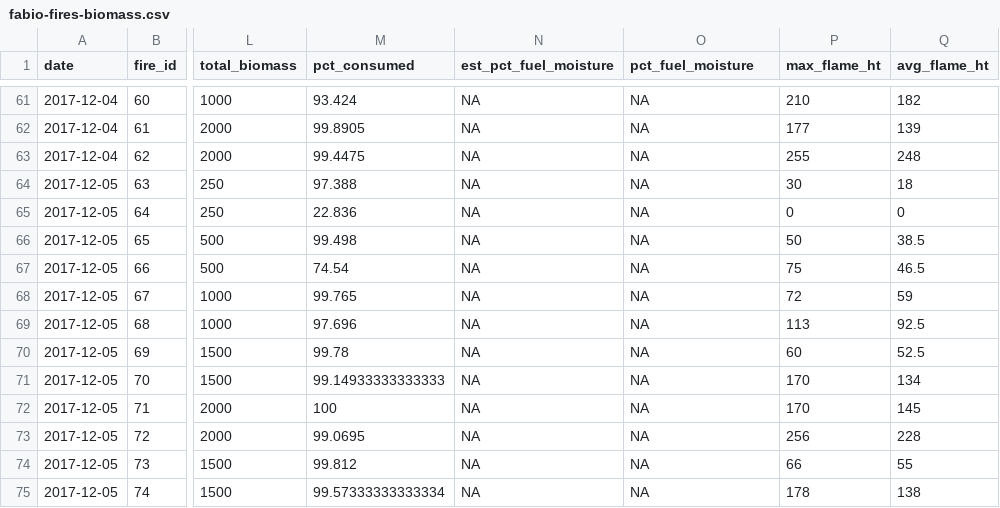
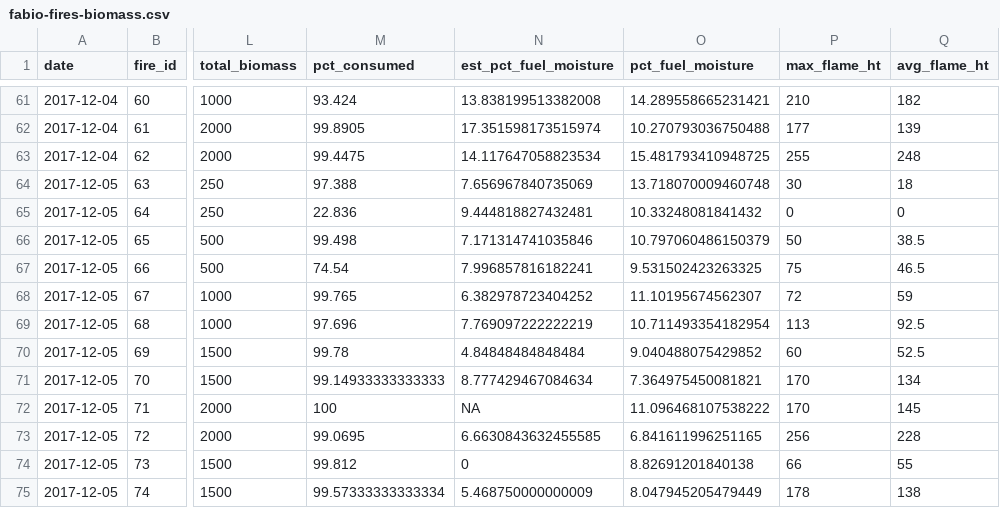
Before and after one commit to whalend/SERDP_Project, a CSV file: data/fabio-fires-biomass.csv, drawn as a sheet; only a part is shown, gaps mark what is left out; the diff covers the shown part only; the diff names each change by its address in the sheet, - before the commit and + after, or states it on an @@ line.

```diff
--- a/data/fabio-fires-biomass.csv
+++ b/data/fabio-fires-biomass.csv
-N61 (est_pct_fuel_moisture): NA
+N61 (est_pct_fuel_moisture): 13.838199513382008
-O61 (pct_fuel_moisture): NA
+O61 (pct_fuel_moisture): 14.289558665231421
-N62 (est_pct_fuel_moisture): NA
+N62 (est_pct_fuel_moisture): 17.351598173515974
-O62 (pct_fuel_moisture): NA
+O62 (pct_fuel_moisture): 10.270793036750488
-N63 (est_pct_fuel_moisture): NA
+N63 (est_pct_fuel_moisture): 14.117647058823534
-O63 (pct_fuel_moisture): NA
+O63 (pct_fuel_moisture): 15.481793410948725
-N64 (est_pct_fuel_moisture): NA
+N64 (est_pct_fuel_moisture): 7.656967840735069
-O64 (pct_fuel_moisture): NA
+O64 (pct_fuel_moisture): 13.718070009460748
-N65 (est_pct_fuel_moisture): NA
+N65 (est_pct_fuel_moisture): 9.444818827432481
-O65 (pct_fuel_moisture): NA
+O65 (pct_fuel_moisture): 10.33248081841432
-N66 (est_pct_fuel_moisture): NA
+N66 (est_pct_fuel_moisture): 7.171314741035846
-O66 (pct_fuel_moisture): NA
+O66 (pct_fuel_moisture): 10.797060486150379
-N67 (est_pct_fuel_moisture): NA
+N67 (est_pct_fuel_moisture): 7.996857816182241
-O67 (pct_fuel_moisture): NA
+O67 (pct_fuel_moisture): 9.531502423263325
-N68 (est_pct_fuel_moisture): NA
+N68 (est_pct_fuel_moisture): 6.382978723404252
-O68 (pct_fuel_moisture): NA
+O68 (pct_fuel_moisture): 11.10195674562307
-N69 (est_pct_fuel_moisture): NA
+N69 (est_pct_fuel_moisture): 7.769097222222219
-O69 (pct_fuel_moisture): NA
+O69 (pct_fuel_moisture): 10.711493354182954
-N70 (est_pct_fuel_moisture): NA
+N70 (est_pct_fuel_moisture): 4.84848484848484
-O70 (pct_fuel_moisture): NA
+O70 (pct_fuel_moisture): 9.040488075429852
-N71 (est_pct_fuel_moisture): NA
+N71 (est_pct_fuel_moisture): 8.777429467084634
-O71 (pct_fuel_moisture): NA
+O71 (pct_fuel_moisture): 7.364975450081821
-O72 (pct_fuel_moisture): NA
+O72 (pct_fuel_moisture): 11.096468107538222
-N73 (est_pct_fuel_moisture): NA
+N73 (est_pct_fuel_moisture): 6.6630843632455585
-O73 (pct_fuel_moisture): NA
+O73 (pct_fuel_moisture): 6.841611996251165
-N74 (est_pct_fuel_moisture): NA
+N74 (est_pct_fuel_moisture): 0
-O74 (pct_fuel_moisture): NA
+O74 (pct_fuel_moisture): 8.82691201840138
-N75 (est_pct_fuel_moisture): NA
+N75 (est_pct_fuel_moisture): 5.468750000000009
-O75 (pct_fuel_moisture): NA
+O75 (pct_fuel_moisture): 8.047945205479449
```
Also changed, not shown: 32 edited cells elsewhere in this file, data/experimental-fire-data-summary.csv.
